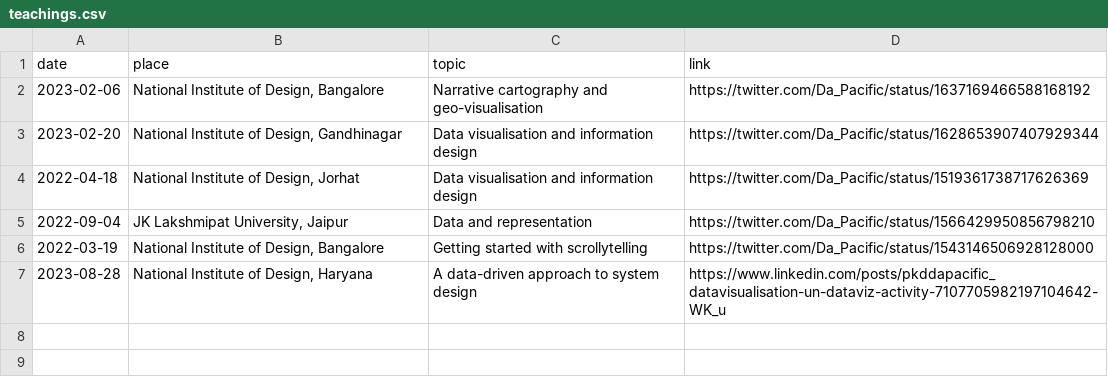
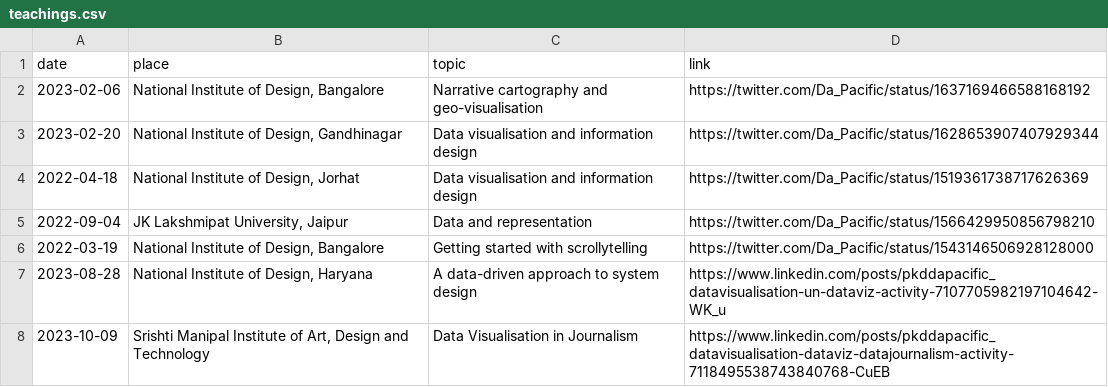
Before and after one commit to pkd2512/pkd2512.github.io, a CSV file: src/contents/data/teachings.csv, drawn as a sheet.

```diff
--- a/src/contents/data/teachings.csv
+++ b/src/contents/data/teachings.csv
@@ -7 +7,2 @@ date,place,topic,link
 2023-08-28,"National Institute of Design, Haryana",A data-driven approach to system design,https://www.linkedin.com/posts/pkddapacific_datavisualisation-un-dataviz-activity-7107705982197104642-WK_u
+2023-10-09,"Srishti Manipal Institute of Art, Design and Technology",Data Visualisation in Journalism,https://www.linkedin.com/posts/pkddapacific_datavisualisation-dataviz-datajournalism-activity-7118495538743840768-CuEB
```
Also changed, not shown: src/contents/data/talks.csv, 16 other files.
